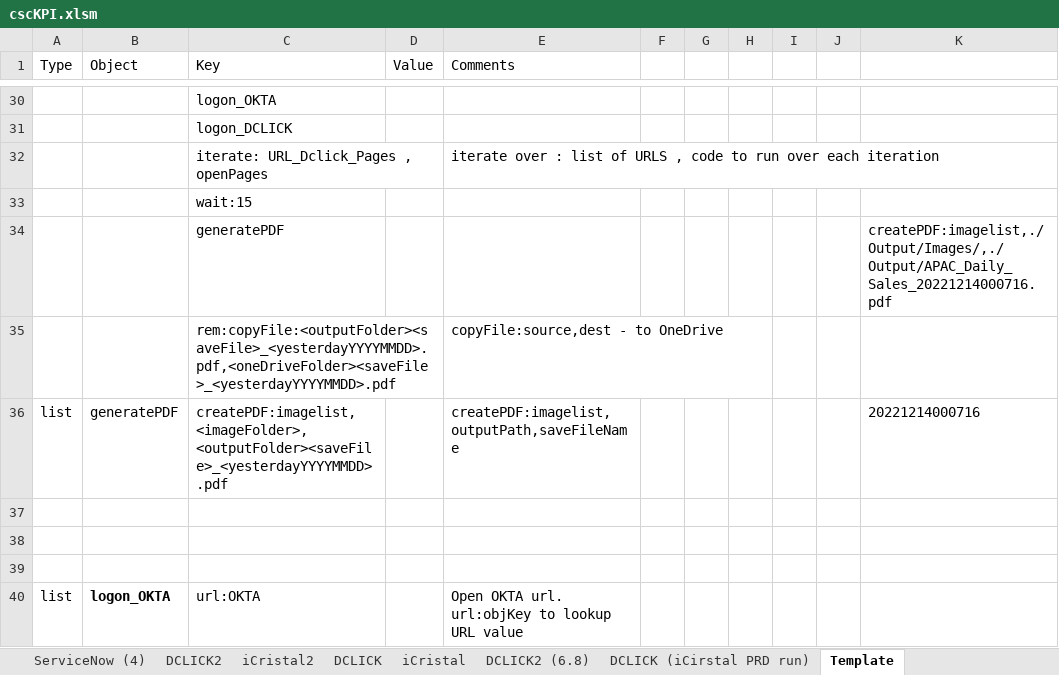
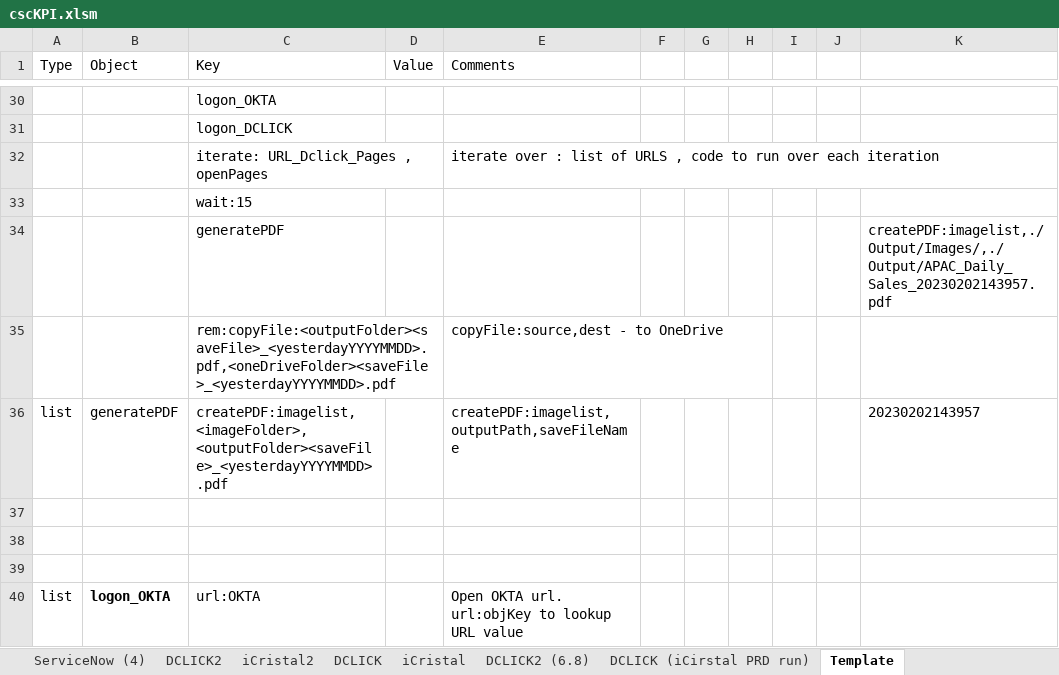
Before and after one commit to ray-oh/Optimus, an Excel workbook: scripts/cscKPI.xlsm, sheet Template, drawn as a sheet; only a part is shown, gaps mark what is left out; values as stored, in another font and other column widths than the file's, no borders; the diff names each change by its address in the sheet, - before the commit and + after, or states it on an @@ line.

```diff
--- a/scripts/cscKPI.xlsm (sheet Template)
+++ b/scripts/cscKPI.xlsm (sheet Template)
-K34: createPDF:imagelist,./Output/Images/,./Output/APAC_Daily_Sales_20221214000716.pdf
+K34: createPDF:imagelist,./Output/Images/,./Output/APAC_Daily_Sales_20230202143957.pdf
-K36: 20221214000716
+K36: 20230202143957
```
Also changed, not shown: sheet main, sheet main (2), sheet ServiceNow (3), sheet ServiceNow (2), sheet FoundationReport, sheet DCLICK2 (6.8), 4 more sheets, other sheet tabs, formulas that keep their value, scripts/serviceNow.xlsm, 47 other files.
